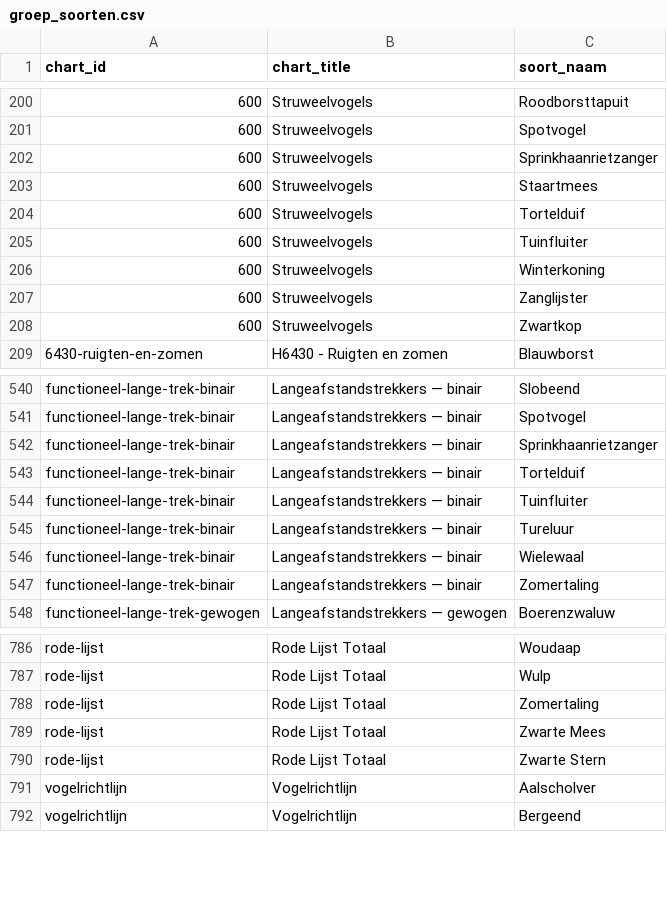
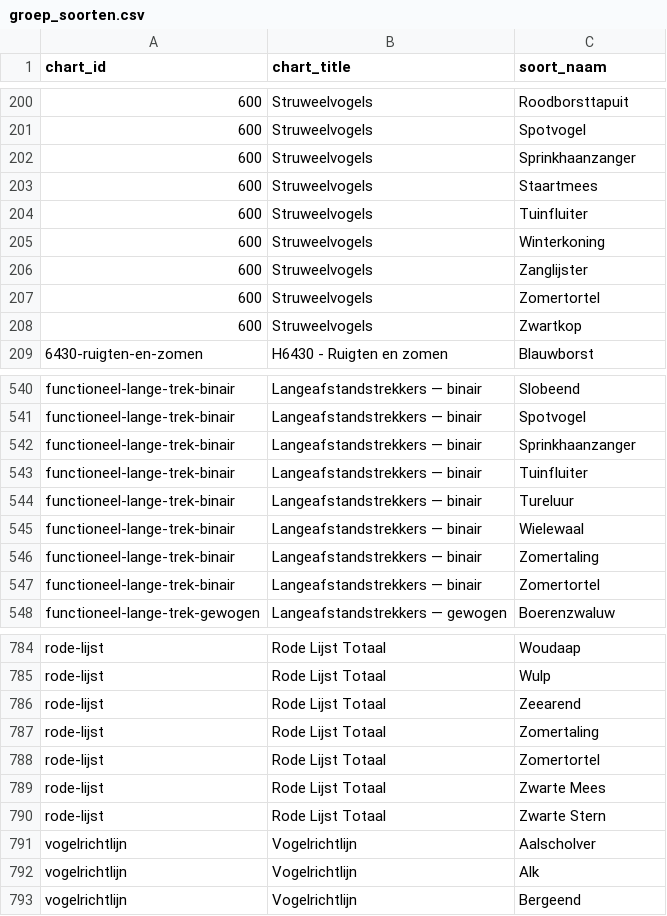
Before and after one commit to Ton2241/Meijendel, a CSV file: groepen_grafieken/groep_soorten.csv, drawn as a sheet; only a part is shown, gaps mark what is left out; the diff covers the shown part only.

Commit message:
Canonicaliseer soortnamen tussen analyses en website

```diff
--- a/groepen_grafieken/groep_soorten.csv
+++ b/groepen_grafieken/groep_soorten.csv
@@ -201,5 +201,4 @@
 "600","Struweelvogels","Spotvogel"
-"600","Struweelvogels","Sprinkhaanrietzanger"
+"600","Struweelvogels","Sprinkhaanzanger"
 "600","Struweelvogels","Staartmees"
-"600","Struweelvogels","Tortelduif"
 "600","Struweelvogels","Tuinfluiter"
@@ -207,2 +206,3 @@
 "600","Struweelvogels","Zanglijster"
+"600","Struweelvogels","Zomertortel"
 "600","Struweelvogels","Zwartkop"
@@ -541,4 +541,3 @@
 "functioneel-lange-trek-binair","Langeafstandstrekkers — binair","Spotvogel"
-"functioneel-lange-trek-binair","Langeafstandstrekkers — binair","Sprinkhaanrietzanger"
-"functioneel-lange-trek-binair","Langeafstandstrekkers — binair","Tortelduif"
+"functioneel-lange-trek-binair","Langeafstandstrekkers — binair","Sprinkhaanzanger"
 "functioneel-lange-trek-binair","Langeafstandstrekkers — binair","Tuinfluiter"
@@ -547,2 +546,3 @@
 "functioneel-lange-trek-binair","Langeafstandstrekkers — binair","Zomertaling"
+"functioneel-lange-trek-binair","Langeafstandstrekkers — binair","Zomertortel"
 "functioneel-lange-trek-gewogen","Langeafstandstrekkers — gewogen","Boerenzwaluw"
@@ -787,3 +785,5 @@
 "rode-lijst","Rode Lijst Totaal","Wulp"
+"rode-lijst","Rode Lijst Totaal","Zeearend"
 "rode-lijst","Rode Lijst Totaal","Zomertaling"
+"rode-lijst","Rode Lijst Totaal","Zomertortel"
 "rode-lijst","Rode Lijst Totaal","Zwarte Mees"
@@ -791,2 +791,3 @@
 "vogelrichtlijn","Vogelrichtlijn","Aalscholver"
+"vogelrichtlijn","Vogelrichtlijn","Alk"
 "vogelrichtlijn","Vogelrichtlijn","Bergeend"
```
Also changed, not shown: 17 added rows, 20 removed rows and 15 edited cells elsewhere in this file, 6 other files.
